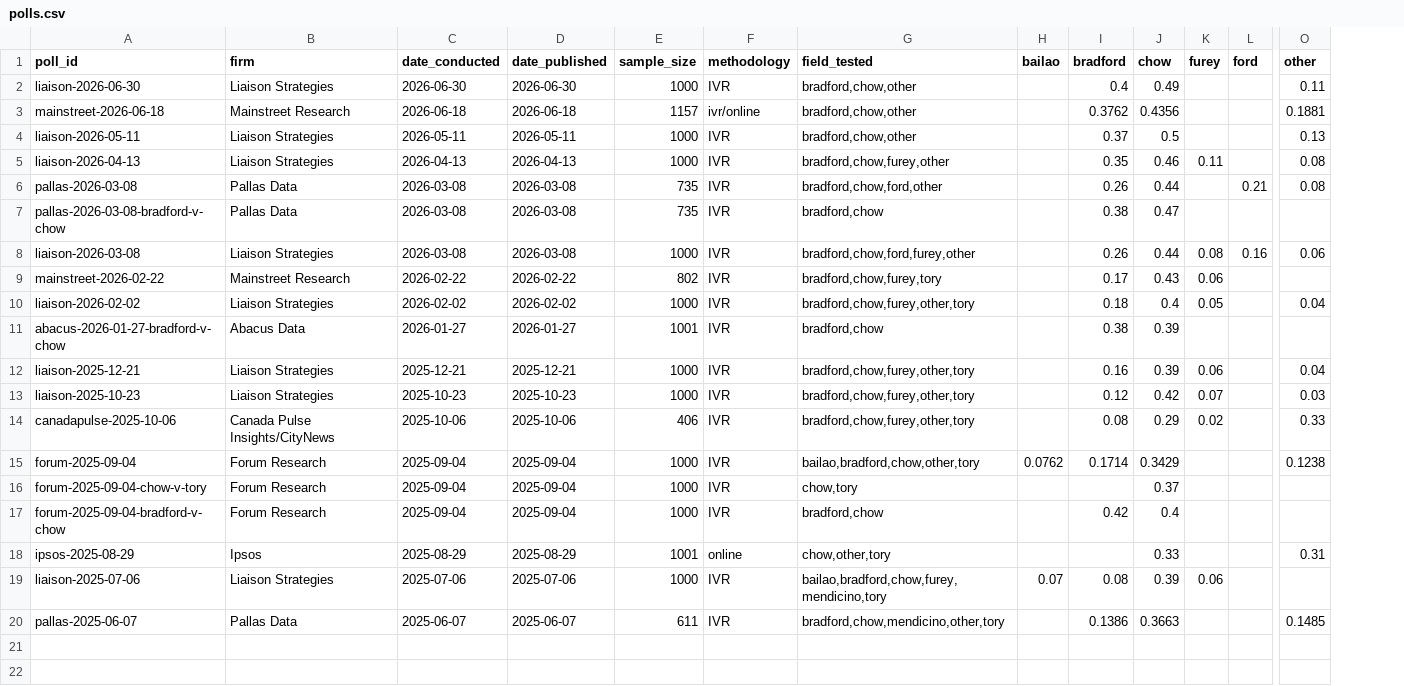
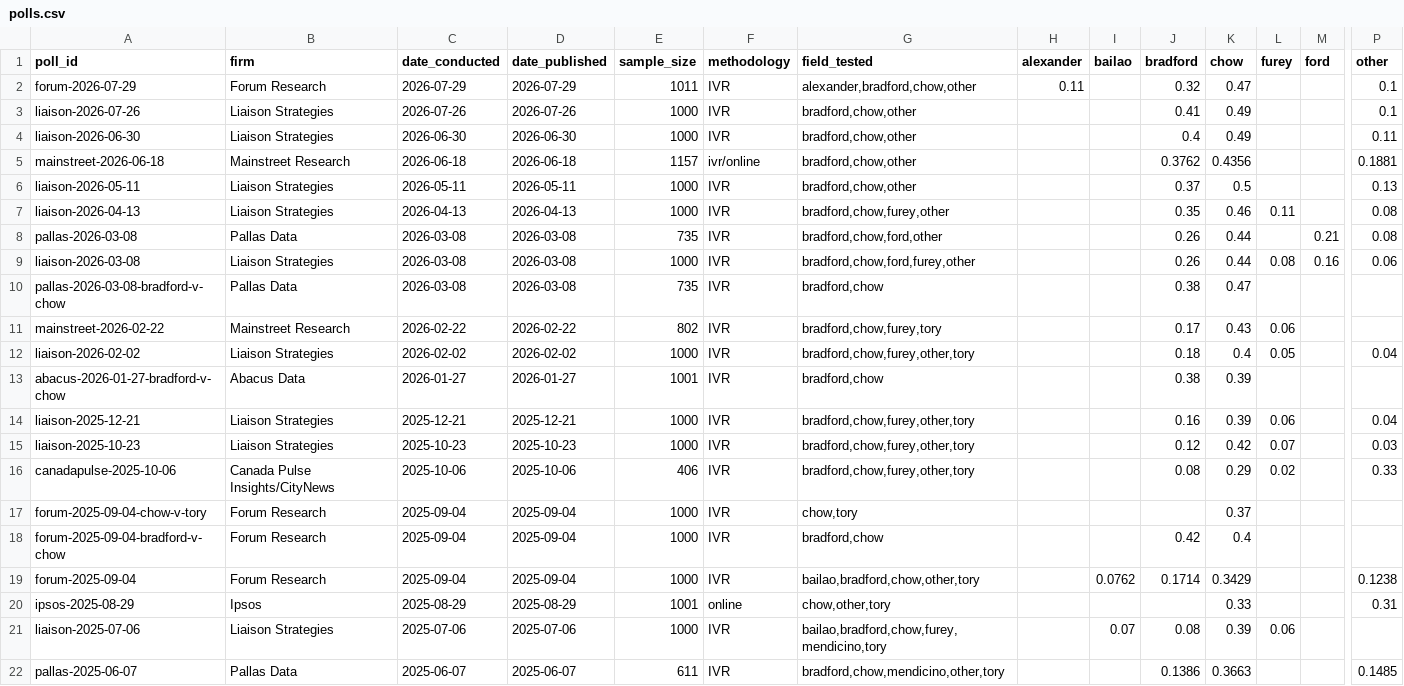
Before and after one commit to alexwolson/toronto-election-poll-tracker-data, a CSV file: data/processed/polls.csv, drawn as a sheet; only a part is shown, gaps mark what is left out; addresses are those after the commit; rows hold the shown columns only; the diff names each change by its address in the sheet, - before the commit and + after, or states it on an @@ line.

```diff
--- a/data/processed/polls.csv
+++ b/data/processed/polls.csv
+column H (alexander), empty
+row 2: forum-2026-07-29 | Forum Research | 2026-07-29 | 2026-07-29 | 1011 | IVR | alexander,bradford,chow,other | 0.11 |  | 0.32 | 0.47 |  |  | 0.1
+row 3: liaison-2026-07-26 | Liaison Strategies | 2026-07-26 | 2026-07-26 | 1000 | IVR | bradford,chow,other |  |  | 0.41 | 0.49 |  |  | 0.1
@@ row 8 moved to row 9: liaison-2026-03-08 @@
@@ row 15 moved to row 19: forum-2025-09-04 @@
```
Also changed, not shown: data/raw/polls/polls.csv, 2 other files.
